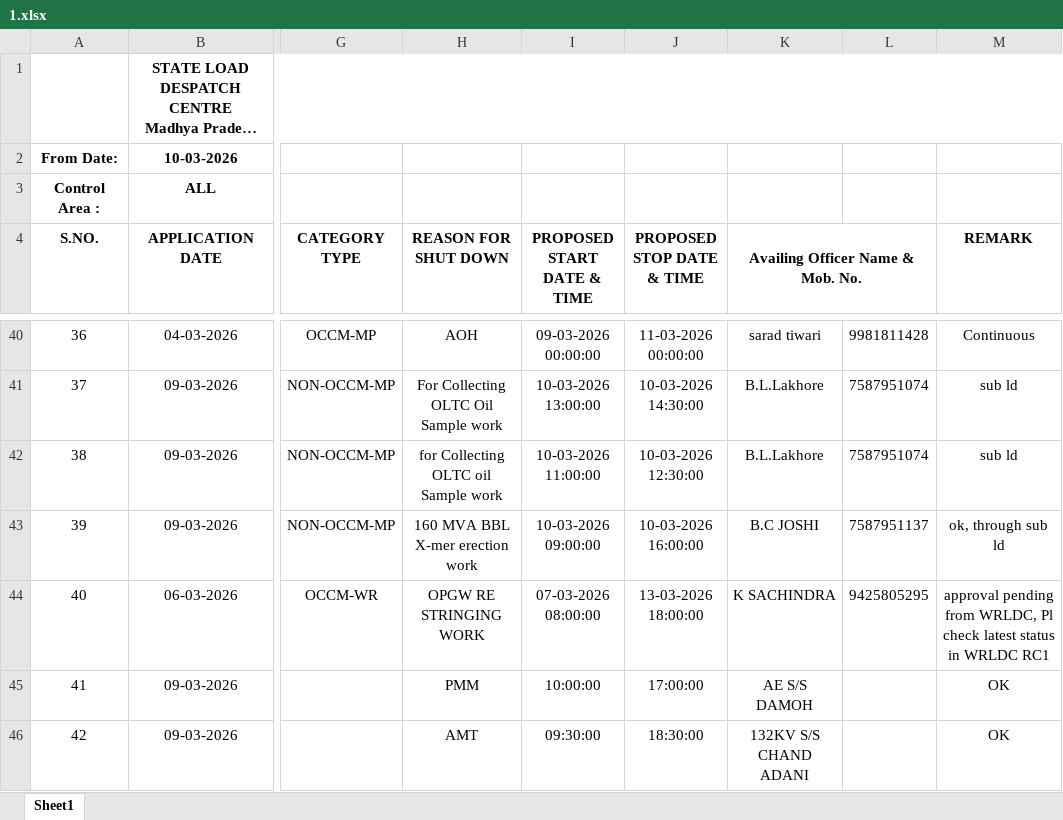
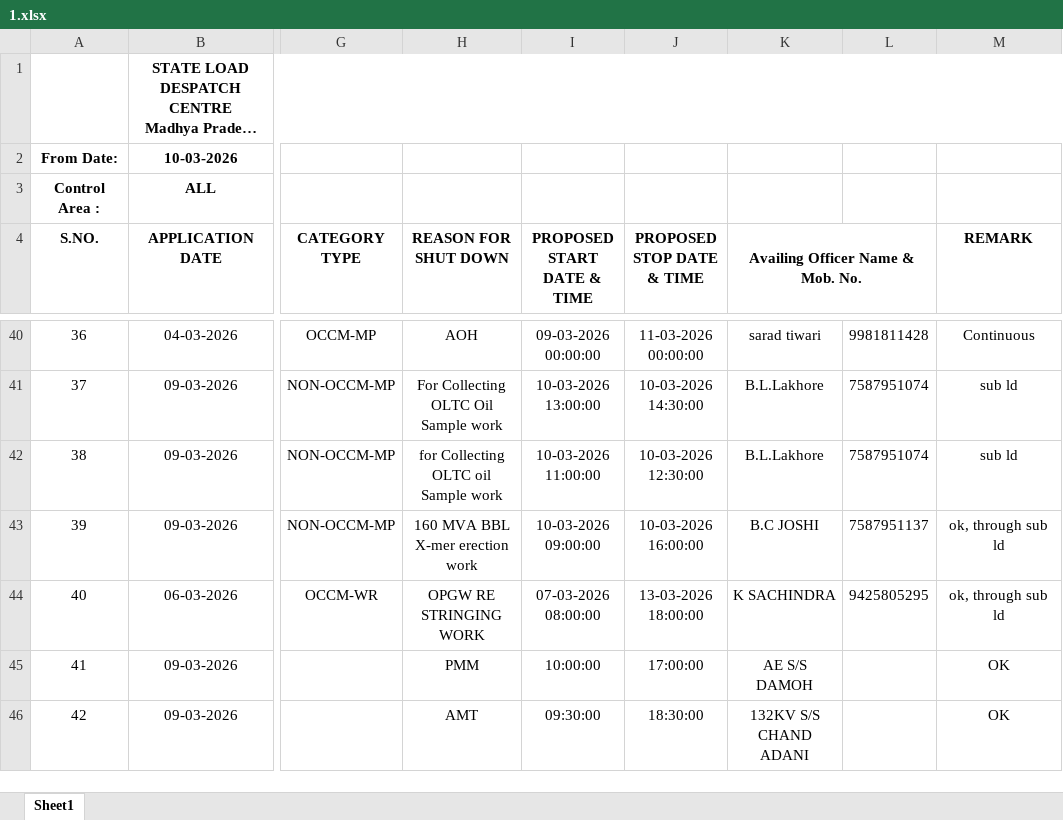
Before and after one commit to SLDCMP/shutdown, an Excel workbook: 1.xlsx, sheet Sheet1, drawn as a sheet; only a part is shown, gaps mark what is left out; long unchanged cells end in …; values as stored, in another font and other column widths than the file's, no borders; charts and pictures not drawn; the diff names each change by its address in the sheet, - before the commit and + after, or states it on an @@ line.

Commit message:
Add files via upload

```diff
--- a/1.xlsx (sheet Sheet1)
+++ b/1.xlsx (sheet Sheet1)
-M44 (REMARK): approval pending from WRLDC, Pl check latest status in WRLDC RC1
+M44 (REMARK): ok, through sub ld
```
